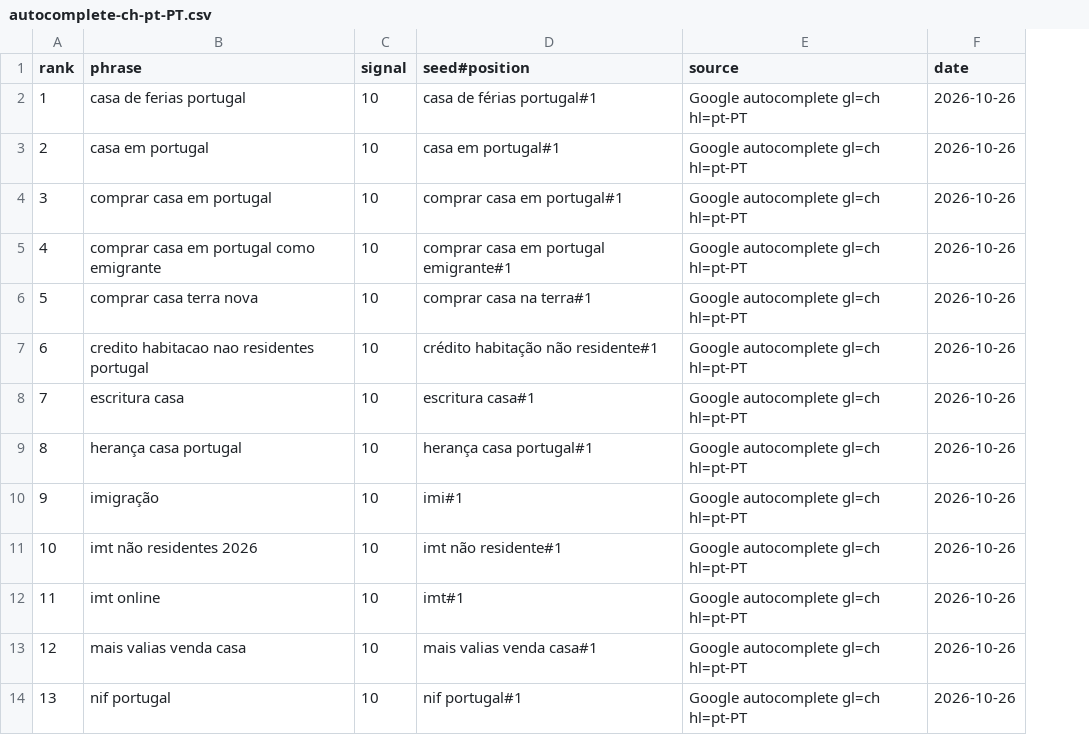
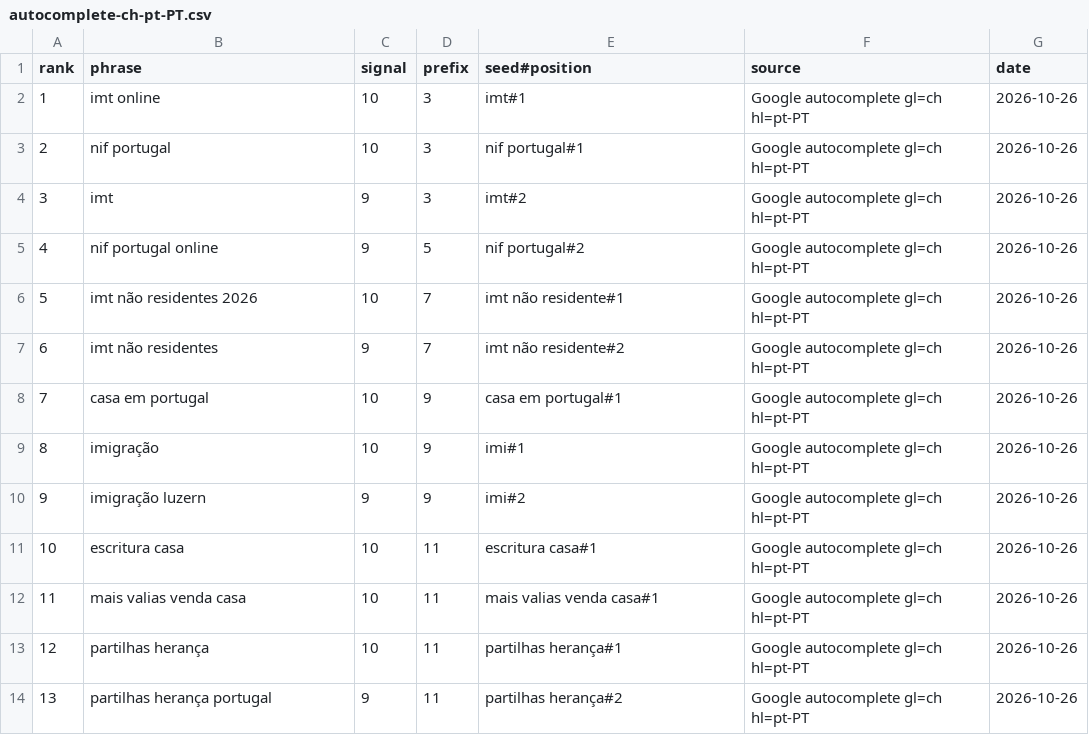
Before and after one commit to danielvasconceloscardoso-tech/imoveis-portugal, a CSV file: content/seo/autocomplete-ch-pt-PT.csv, drawn as a sheet; only a part is shown; addresses are those after the commit; the diff covers the shown part only; the diff names each change by its address in the sheet, - before the commit and + after, or states it on an @@ line.

```diff
--- a/content/seo/autocomplete-ch-pt-PT.csv
+++ b/content/seo/autocomplete-ch-pt-PT.csv
+column D (prefix), rows 2-14: 3 | 3 | 3 | 5 | 7 | 7 | 9 | 9 | 9 | 11 | 11 | 11 | 11
-B2 (phrase): casa de ferias portugal
+B2 (phrase): imt online
-E2 (seed#position): casa de férias portugal#1
+E2 (seed#position): imt#1
-B3 (phrase): casa em portugal
+B3 (phrase): nif portugal
-E3 (seed#position): casa em portugal#1
+E3 (seed#position): nif portugal#1
-B4 (phrase): comprar casa em portugal
+B4 (phrase): imt
-C4:C5 (signal): 10
+C4:C5 (signal): 9
-E4 (seed#position): comprar casa em portugal#1
+E4 (seed#position): imt#2
-B5 (phrase): comprar casa em portugal como emigrante
+B5 (phrase): nif portugal online
-E5 (seed#position): comprar casa em portugal emigrante#1
+E5 (seed#position): nif portugal#2
-B6 (phrase): comprar casa terra nova
+B6 (phrase): imt não residentes 2026
-E6 (seed#position): comprar casa na terra#1
+E6 (seed#position): imt não residente#1
-B7 (phrase): credito habitacao nao residentes portugal
+B7 (phrase): imt não residentes
-C7 (signal): 10
+C7 (signal): 9
-E7 (seed#position): crédito habitação não residente#1
+E7 (seed#position): imt não residente#2
-B8 (phrase): escritura casa
+B8 (phrase): casa em portugal
-E8 (seed#position): escritura casa#1
+E8 (seed#position): casa em portugal#1
-B9 (phrase): herança casa portugal
+B9 (phrase): imigração
-E9 (seed#position): herança casa portugal#1
+E9 (seed#position): imi#1
-B10 (phrase): imigração
+B10 (phrase): imigração luzern
-C10 (signal): 10
+C10 (signal): 9
-E10 (seed#position): imi#1
+E10 (seed#position): imi#2
-B11 (phrase): imt não residentes 2026
+B11 (phrase): escritura casa
-E11 (seed#position): imt não residente#1
+E11 (seed#position): escritura casa#1
-B12 (phrase): imt online
+B12 (phrase): mais valias venda casa
-E12 (seed#position): imt#1
+E12 (seed#position): mais valias venda casa#1
-B13 (phrase): mais valias venda casa
+B13 (phrase): partilhas herança
-E13 (seed#position): mais valias venda casa#1
+E13 (seed#position): partilhas herança#1
-B14 (phrase): nif portugal
+B14 (phrase): partilhas herança portugal
-C14 (signal): 10
+C14 (signal): 9
-E14 (seed#position): nif portugal#1
+E14 (seed#position): partilhas herança#2
```
Also changed, not shown: 39 edited cells elsewhere in this file, content/seo/autocomplete-ch-fr.csv, 1 other file.
